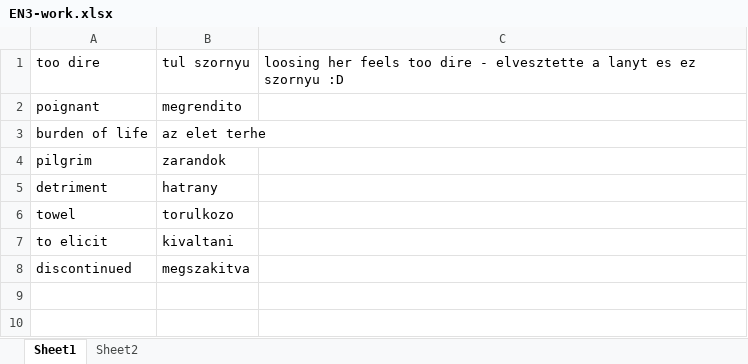
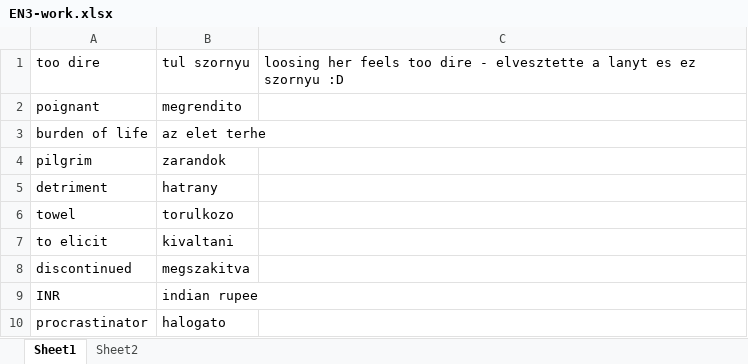
Before and after one commit to T1bzt/docs, an Excel workbook: 04-English/EN3-work.xlsx, sheet Sheet1, drawn as a sheet; values as stored, in another font and other column widths than the file's, no borders; the diff names each change by its address in the sheet, - before the commit and + after, or states it on an @@ line.

```diff
--- a/04-English/EN3-work.xlsx (sheet Sheet1)
+++ b/04-English/EN3-work.xlsx (sheet Sheet1)
+row 9: INR | indian rupee
+row 10: procrastinator | halogato
```
Also changed, not shown: sheet Sheet2, 3 other files.
